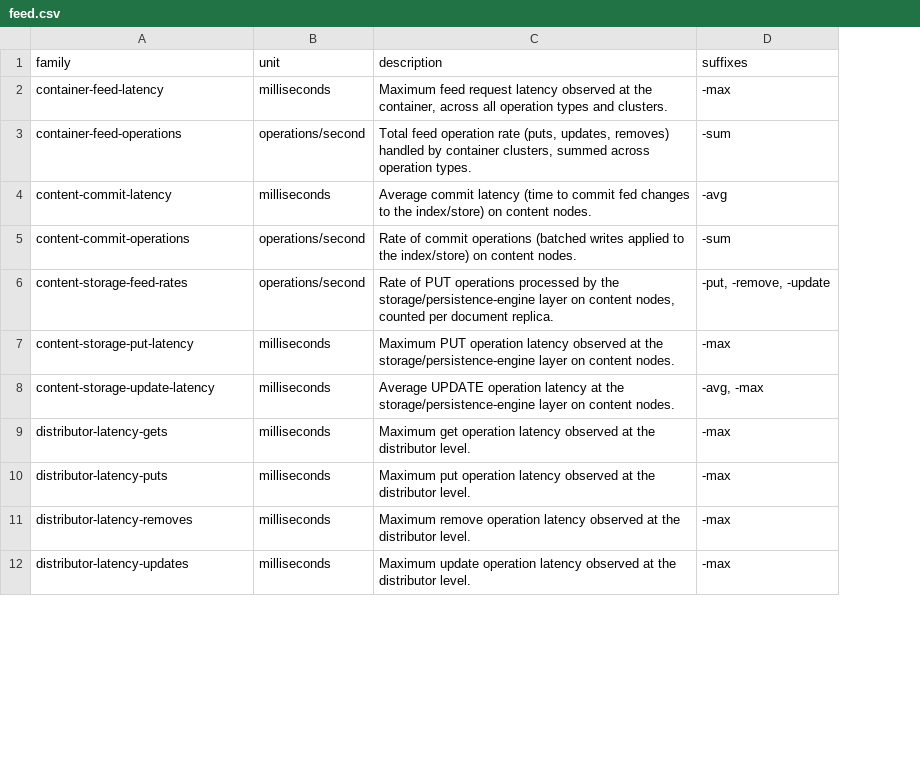
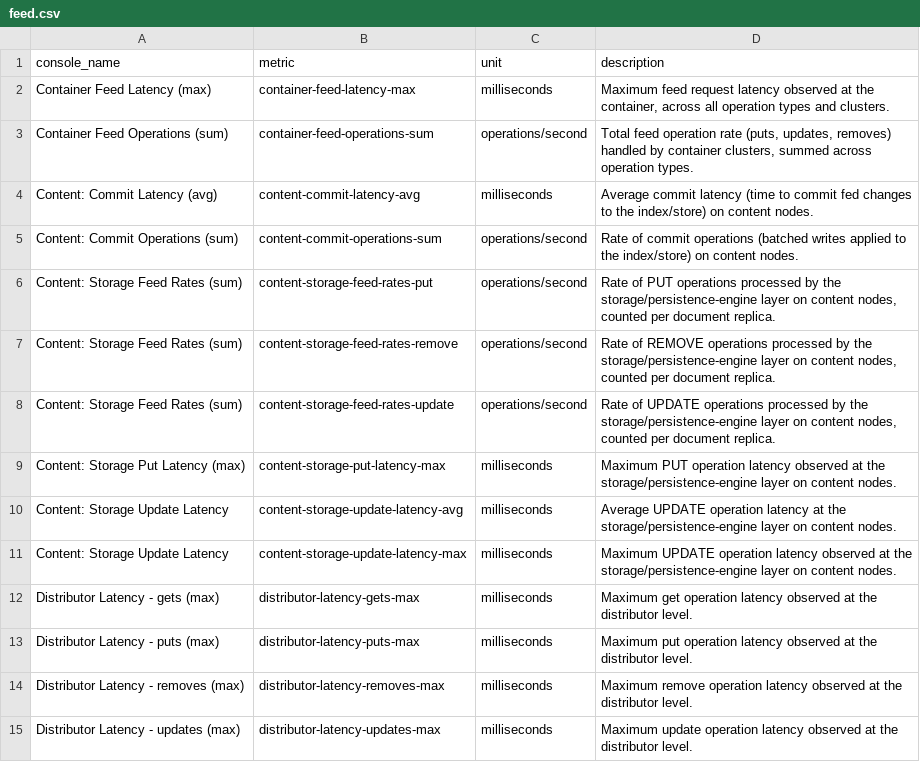
Before and after one commit to vespa-engine/documentation, a CSV file: _data/production-test-metrics/feed.csv, drawn as a sheet; only a part is shown; removed rows and columns are numbered as before the commit, all else as after; the diff covers the shown part only; the diff names each change by its address in the sheet, - before the commit and + after, or states it on an @@ line.

```diff
--- a/_data/production-test-metrics/feed.csv
+++ b/_data/production-test-metrics/feed.csv
+column B (metric), rows 2-6: container-feed-latency-max | container-feed-operations-sum | content-commit-latency-avg | content-commit-operations-sum | content-storage-feed-rates-put; rows 9-10: content-storage-put-latency-max | content-storage-update-latency-avg; rows 12-15: distributor-latency-gets-max | distributor-latency-puts-max | distributor-latency-removes-max | distributor-latency-updates-max
-column D (suffixes), rows 2-12: -max | -sum | -avg | -sum | -put, -remove, -update | -max | -avg, -max | -max | -max | -max | -max
-A1: family
+A1: console_name
-A2 (console_name): container-feed-latency
+A2 (console_name): Container Feed Latency (max)
-A3 (console_name): container-feed-operations
+A3 (console_name): Container Feed Operations (sum)
-A4 (console_name): content-commit-latency
+A4 (console_name): Content: Commit Latency (avg)
-A5 (console_name): content-commit-operations
+A5 (console_name): Content: Commit Operations (sum)
-A6 (console_name): content-storage-feed-rates
+A6 (console_name): Content: Storage Feed Rates (sum)
+row 7: Content: Storage Feed Rates (sum) | content-storage-feed-rates-remove | operations/second | Rate of REMOVE operations processed by the storage/persistence-engine layer on content nodes, counted per document replica.
+row 8: Content: Storage Feed Rates (sum) | content-storage-feed-rates-update | operations/second | Rate of UPDATE operations processed by the storage/persistence-engine layer on content nodes, counted per document replica.
-A9 (console_name): content-storage-put-latency
+A9 (console_name): Content: Storage Put Latency (max)
-A10 (console_name): content-storage-update-latency
+A10 (console_name): Content: Storage Update Latency
+row 11: Content: Storage Update Latency | content-storage-update-latency-max | milliseconds | Maximum UPDATE operation latency observed at the storage/persistence-engine layer on content nodes.
-A12 (console_name): distributor-latency-gets
+A12 (console_name): Distributor Latency - gets (max)
-A13 (console_name): distributor-latency-puts
+A13 (console_name): Distributor Latency - puts (max)
-A14 (console_name): distributor-latency-removes
+A14 (console_name): Distributor Latency - removes (max)
-A15 (console_name): distributor-latency-updates
+A15 (console_name): Distributor Latency - updates (max)
```
Also changed, not shown: 8 added rows and 23 edited cells elsewhere in this file, _data/production-test-metrics/content-node.csv, _data/production-test-metrics/nearest-neighbor-search.csv, 7 other files.
